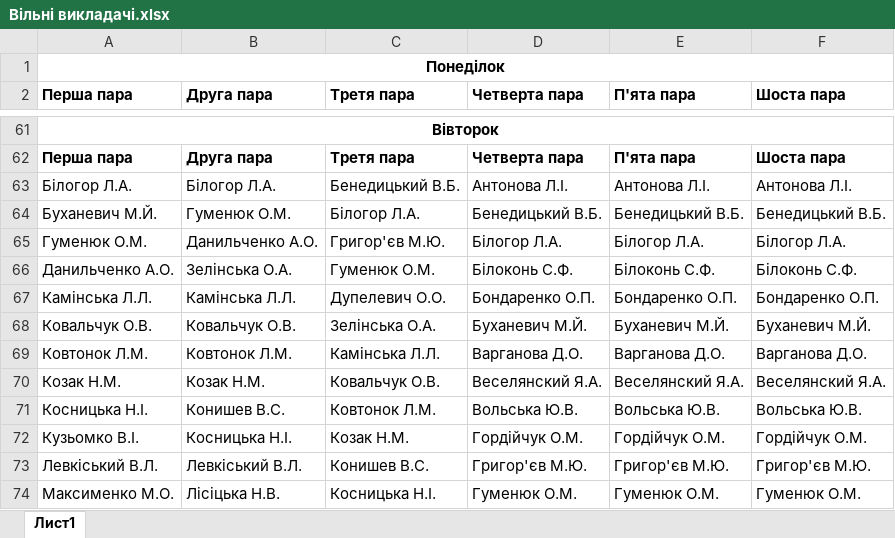
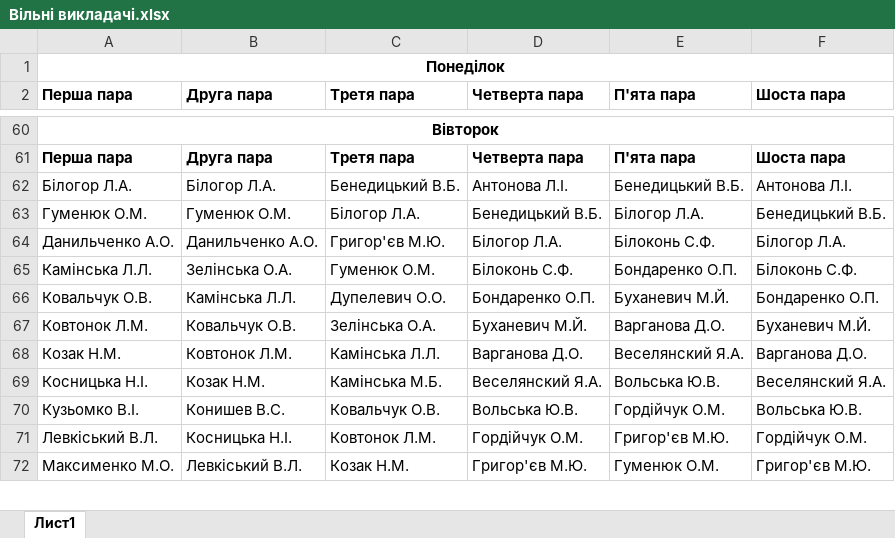
Before and after one commit to DeNice-r/SCP, an Excel workbook: Schedule Calculator Pro/bin/Debug/Вільні викладачі.xlsx, sheet Лист1, drawn as a sheet; only a part is shown, gaps mark what is left out; values as stored, in another font and other column widths than the file's, no borders; removed rows and columns are numbered as before the commit, all else as after; the diff covers the shown part only; the diff names each change by its address in the sheet, - before the commit and + after, or states it on an @@ line.

```diff
--- a/Schedule Calculator Pro/bin/Debug/Вільні викладачі.xlsx (sheet Лист1)
+++ b/Schedule Calculator Pro/bin/Debug/Вільні викладачі.xlsx (sheet Лист1)
-E62 (П'ята пара): Антонова Л.І.
+E62 (П'ята пара): Бенедицький В.Б.
-A63 (Перша пара): Буханевич М.Й.
+A63 (Перша пара): Гуменюк О.М.
-E63 (П'ята пара): Бенедицький В.Б.
+E63 (П'ята пара): Білогор Л.А.
-A64 (Перша пара): Гуменюк О.М.
+A64 (Перша пара): Данильченко А.О.
-E64 (П'ята пара): Білогор Л.А.
+E64 (П'ята пара): Білоконь С.Ф.
-A65 (Перша пара): Данильченко А.О.
+A65 (Перша пара): Камінська Л.Л.
-E65 (П'ята пара): Білоконь С.Ф.
+E65 (П'ята пара): Бондаренко О.П.
-A66 (Перша пара): Камінська Л.Л.
+A66 (Перша пара): Ковальчук О.В.
-E66 (П'ята пара): Бондаренко О.П.
+E66 (П'ята пара): Буханевич М.Й.
-A67 (Перша пара): Ковальчук О.В.
+A67 (Перша пара): Ковтонок Л.М.
-E67 (П'ята пара): Буханевич М.Й.
+E67 (П'ята пара): Варганова Д.О.
-A68 (Перша пара): Ковтонок Л.М.
+A68 (Перша пара): Козак Н.М.
-E68 (П'ята пара): Варганова Д.О.
+E68 (П'ята пара): Веселянский Я.А.
-row 70: Козак Н.М. | Козак Н.М. | Ковальчук О.В. | Веселянский Я.А. | Веселянский Я.А. | Веселянский Я.А.
-B69 (Друга пара): Конишев В.С.
+B69 (Друга пара): Козак Н.М.
-C69 (Третя пара): Ковтонок Л.М.
+C69 (Третя пара): Камінська М.Б.
-D69 (Четверта пара): Вольська Ю.В.
+D69 (Четверта пара): Веселянский Я.А.
-F69 (Шоста пара): Вольська Ю.В.
+F69 (Шоста пара): Веселянский Я.А.
-B70 (Друга пара): Косницька Н.І.
+B70 (Друга пара): Конишев В.С.
-C70 (Третя пара): Козак Н.М.
+C70 (Третя пара): Ковальчук О.В.
-D70 (Четверта пара): Гордійчук О.М.
+D70 (Четверта пара): Вольська Ю.В.
-F70 (Шоста пара): Гордійчук О.М.
+F70 (Шоста пара): Вольська Ю.В.
-B71 (Друга пара): Левкіський В.Л.
+B71 (Друга пара): Косницька Н.І.
-C71 (Третя пара): Конишев В.С.
+C71 (Третя пара): Ковтонок Л.М.
-D71 (Четверта пара): Григор'єв М.Ю.
+D71 (Четверта пара): Гордійчук О.М.
-F71 (Шоста пара): Григор'єв М.Ю.
+F71 (Шоста пара): Гордійчук О.М.
-B72 (Друга пара): Лісіцька Н.В.
+B72 (Друга пара): Левкіський В.Л.
-C72 (Третя пара): Косницька Н.І.
+C72 (Третя пара): Козак Н.М.
-D72 (Четверта пара): Гуменюк О.М.
+D72 (Четверта пара): Григор'єв М.Ю.
-F72 (Шоста пара): Гуменюк О.М.
+F72 (Шоста пара): Григор'єв М.Ю.
```
Also changed, not shown: 10 added rows, 11 removed rows, 2 moved rows and 388 edited cells elsewhere in this sheet, Schedule Calculator Pro/bin/Debug/База даних.xlsx, Schedule Calculator Pro/bin/Debug/Вільні аудиторії.xlsx, 13 other files.
